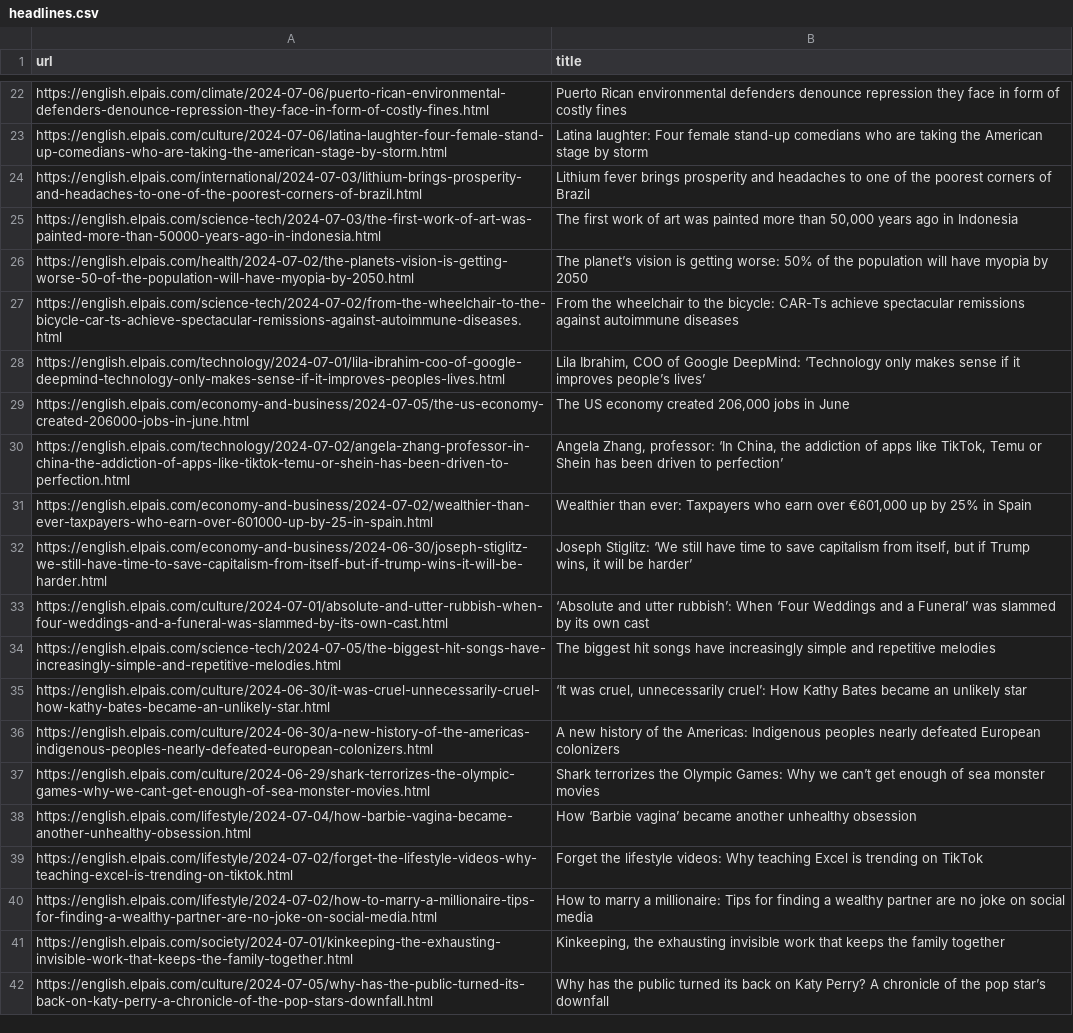
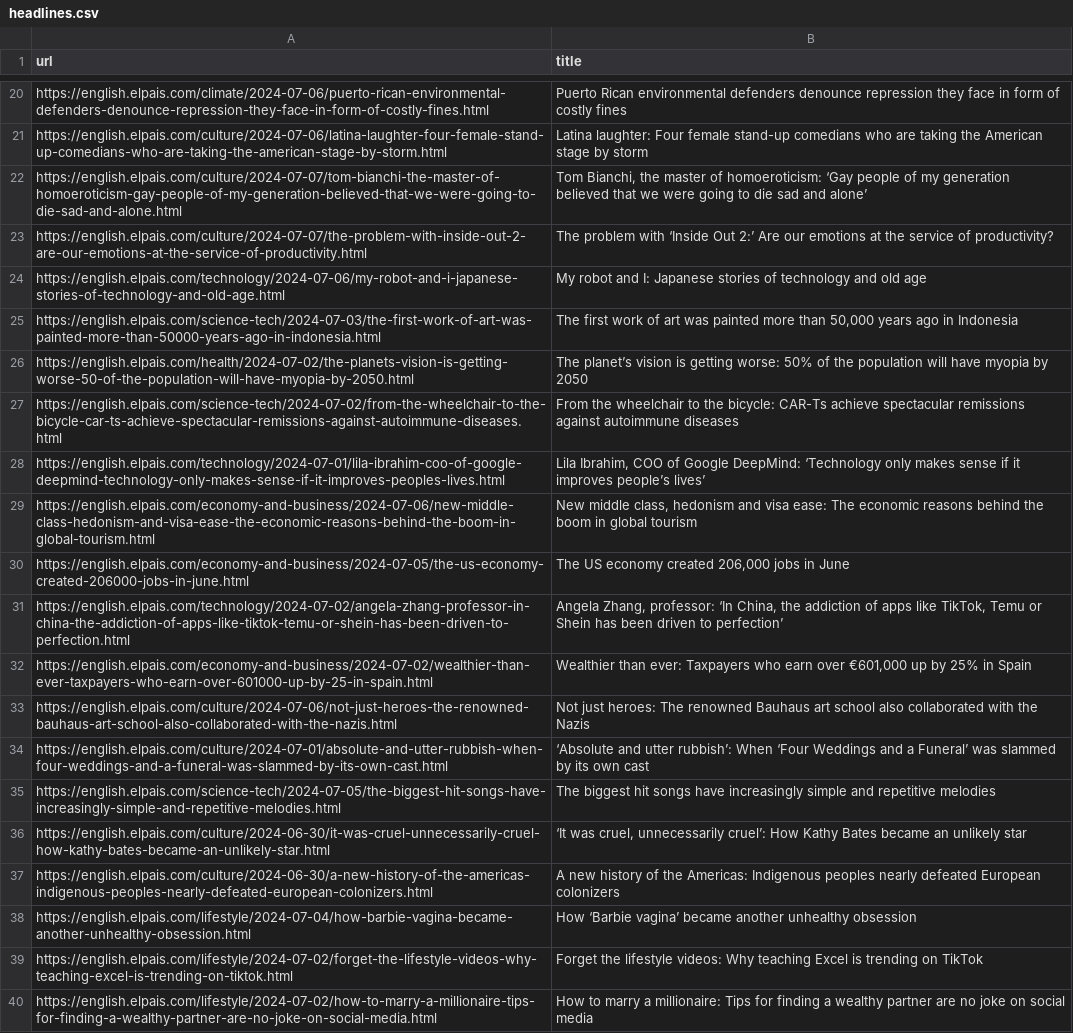
Before and after one commit to jsoma/scraper-sample, a CSV file: headlines.csv, drawn as a sheet; only a part is shown, gaps mark what is left out; the shorter side is filled out with more unchanged rows; the diff covers the shown part only.

```diff
--- a/headlines.csv
+++ b/headlines.csv
@@ -23,3 +21,5 @@ https://english.elpais.com/climate/2024-07-06/puerto-rican-environmental-defende
 https://english.elpais.com/culture/2024-07-06/latina-laughter-four-female-stand-up-comedians-who-are-taking-the-american-stage-by-storm.html,Latina laughter: Four female stand-up comedians who are taking the American stage by storm
-https://english.elpais.com/international/2024-07-03/lithium-brings-prosperity-and-headaches-to-one-of-the-poorest-corners-of-brazil.html,Lithium fever brings prosperity and headaches to one of the poorest corners of Brazil
+https://english.elpais.com/culture/2024-07-07/tom-bianchi-the-master-of-homoeroticism-gay-people-of-my-generation-believed-that-we-were-going-to-die-sad-and-alone.html,"Tom Bianchi, the master of homoeroticism: ‘Gay people of my generation believed that we were going to die sad and alone’  "
+https://english.elpais.com/culture/2024-07-07/the-problem-with-inside-out-2-are-our-emotions-at-the-service-of-productivity.html,The problem with ‘Inside Out 2:’ Are our emotions at the service of productivity?
+https://english.elpais.com/technology/2024-07-06/my-robot-and-i-japanese-stories-of-technology-and-old-age.html,My robot and I: Japanese stories of technology and old age
 https://english.elpais.com/science-tech/2024-07-03/the-first-work-of-art-was-painted-more-than-50000-years-ago-in-indonesia.html,"The first work of art was painted more than 50,000 years ago in Indonesia"
@@ -28,2 +28,3 @@ https://english.elpais.com/science-tech/2024-07-02/from-the-wheelchair-to-the-bi
 https://english.elpais.com/technology/2024-07-01/lila-ibrahim-coo-of-google-deepmind-technology-only-makes-sense-if-it-improves-peoples-lives.html,"Lila Ibrahim, COO of Google DeepMind: ‘Technology only makes sense if it improves people’s lives’"
+https://english.elpais.com/economy-and-business/2024-07-06/new-middle-class-hedonism-and-visa-ease-the-economic-reasons-behind-the-boom-in-global-tourism.html,"New middle class, hedonism and visa ease: The economic reasons behind the boom in global tourism"
 https://english.elpais.com/economy-and-business/2024-07-05/the-us-economy-created-206000-jobs-in-june.html,"The US economy created 206,000 jobs in June"
@@ -31,3 +32,3 @@ https://english.elpais.com/technology/2024-07-02/angela-zhang-professor-in-china
 https://english.elpais.com/economy-and-business/2024-07-02/wealthier-than-ever-taxpayers-who-earn-over-601000-up-by-25-in-spain.html,"Wealthier than ever: Taxpayers who earn over €601,000 up by 25% in Spain"
-https://english.elpais.com/economy-and-business/2024-06-30/joseph-stiglitz-we-still-have-time-to-save-capitalism-from-itself-but-if-trump-wins-it-will-be-harder.html,"Joseph Stiglitz: ‘We still have time to save capitalism from itself, but if Trump wins, it will be harder’ "
+https://english.elpais.com/culture/2024-07-06/not-just-heroes-the-renowned-bauhaus-art-school-also-collaborated-with-the-nazis.html,Not just heroes: The renowned Bauhaus art school also collaborated with the Nazis
 https://english.elpais.com/culture/2024-07-01/absolute-and-utter-rubbish-when-four-weddings-and-a-funeral-was-slammed-by-its-own-cast.html,‘Absolute and utter rubbish’: When ‘Four Weddings and a Funeral’ was slammed by its own cast
@@ -36,3 +37,2 @@ https://english.elpais.com/culture/2024-06-30/it-was-cruel-unnecessarily-cruel-h
 https://english.elpais.com/culture/2024-06-30/a-new-history-of-the-americas-indigenous-peoples-nearly-defeated-european-colonizers.html,A new history of the Americas: Indigenous peoples nearly defeated European colonizers
-https://english.elpais.com/culture/2024-06-29/shark-terrorizes-the-olympic-games-why-we-cant-get-enough-of-sea-monster-movies.html,Shark terrorizes the Olympic Games: Why we can’t get enough of sea monster movies
 https://english.elpais.com/lifestyle/2024-07-04/how-barbie-vagina-became-another-unhealthy-obsession.html,How ‘Barbie vagina’ became another unhealthy obsession
```
Also changed, not shown: 6 added rows, 5 removed rows and 3 moved rows elsewhere in this file.
